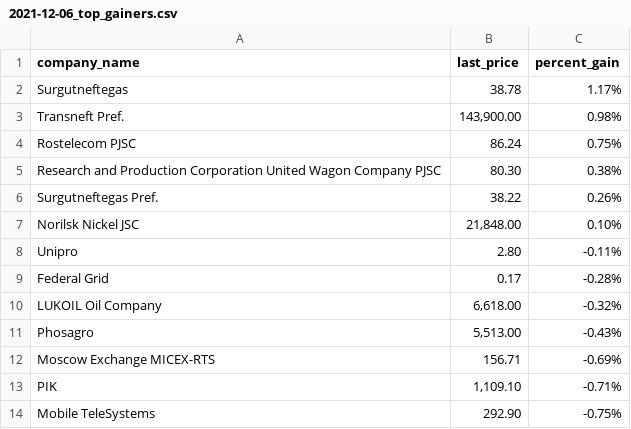
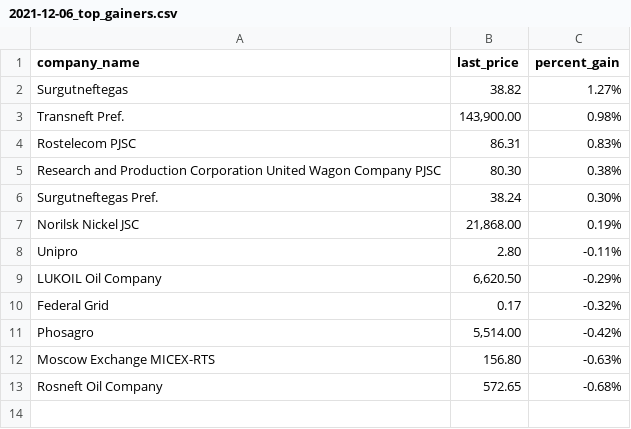
Before and after one commit to Khabirzyanova/scrape-automation, a CSV file: data/2021-12-06_top_gainers.csv, drawn as a sheet.

```diff
--- a/data/2021-12-06_top_gainers.csv
+++ b/data/2021-12-06_top_gainers.csv
@@ -1,14 +1,13 @@
 company_name,last_price,percent_gain
-Surgutneftegas,38.78,1.17%
+Surgutneftegas,38.82,1.27%
 Transneft Pref.,"143,900.00",0.98%
-Rostelecom PJSC,86.24,0.75%
+Rostelecom PJSC,86.31,0.83%
 Research and Production Corporation United Wagon Company PJSC,80.30,0.38%
-Surgutneftegas Pref.,38.22,0.26%
-Norilsk Nickel JSC,"21,848.00",0.10%
+Surgutneftegas Pref.,38.24,0.30%
+Norilsk Nickel JSC,"21,868.00",0.19%
 Unipro,2.80,-0.11%
-Federal Grid,0.17,-0.28%
-LUKOIL Oil Company,"6,618.00",-0.32%
-Phosagro,"5,513.00",-0.43%
-Moscow Exchange MICEX-RTS,156.71,-0.69%
-PIK,"1,109.10",-0.71%
-Mobile TeleSystems,292.90,-0.75%
+LUKOIL Oil Company,"6,620.50",-0.29%
+Federal Grid,0.17,-0.32%
+Phosagro,"5,514.00",-0.42%
+Moscow Exchange MICEX-RTS,156.80,-0.63%
+Rosneft Oil Company,572.65,-0.68%
```
